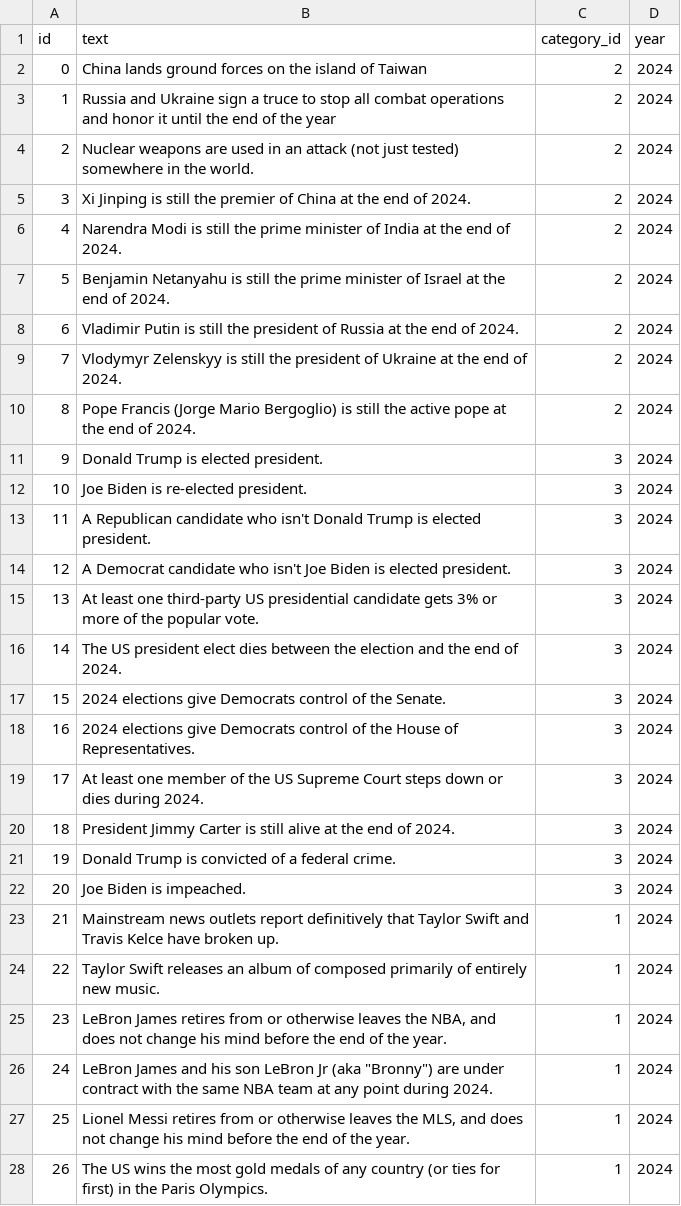
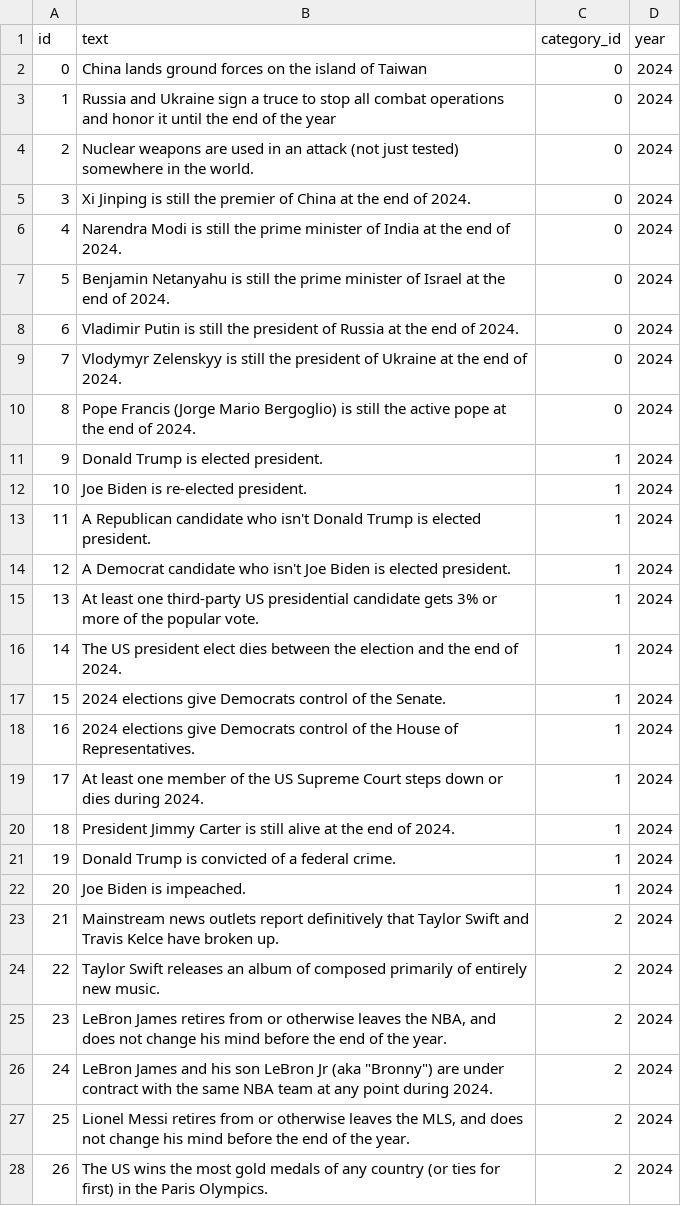
Before and after one commit to eswan18/forecasting, a CSV file: 2024/data/props.csv, drawn as a sheet; only a part is shown; the diff covers the shown part only.

```diff
--- a/2024/data/props.csv
+++ b/2024/data/props.csv
@@ -1,28 +1,28 @@
 id,text,category_id,year
-0,China lands ground forces on the island of Taiwan,2,2024
-1,Russia and Ukraine sign a truce to stop all combat operations and honor it until the end of the year,2,2024
-2,Nuclear weapons are used in an attack (not just tested) somewhere in the world.,2,2024
-3,Xi Jinping is still the premier of China at the end of 2024.,2,2024
-4,Narendra Modi is still the prime minister of India at the end of 2024.,2,2024
-5,Benjamin Netanyahu is still the prime minister of Israel at the end of 2024.,2,2024
-6,Vladimir Putin is still the president of Russia at the end of 2024.,2,2024
-7,Vlodymyr Zelenskyy is still the president of Ukraine at the end of 2024.,2,2024
-8,Pope Francis (Jorge Mario Bergoglio) is still the active pope at the end of 2024.,2,2024
-9,Donald Trump is elected president.,3,2024
-10,Joe Biden is re-elected president.,3,2024
-11,A Republican candidate who isn't Donald Trump is elected president.,3,2024
-12,A Democrat candidate who isn't Joe Biden is elected president.,3,2024
-13,At least one third-party US presidential candidate gets 3% or more of the popular vote.,3,2024
-14,The US president elect dies between the election and the end of 2024.,3,2024
-15,2024 elections give Democrats control of the Senate.,3,2024
-16,2024 elections give Democrats control of the House of Representatives.,3,2024
-17,At least one member of the US Supreme Court steps down or dies during 2024.,3,2024
-18,President Jimmy Carter is still alive at the end of 2024.,3,2024
-19,Donald Trump is convicted of a federal crime.,3,2024
-20,Joe Biden is impeached.,3,2024
-21,Mainstream news outlets report definitively that Taylor Swift and Travis Kelce have broken up.,1,2024
-22,Taylor Swift releases an album of composed primarily of entirely new music.,1,2024
-23,"LeBron James retires from or otherwise leaves the NBA, and does not change his mind before the end of the year.",1,2024
-24,"LeBron James and his son LeBron Jr (aka ""Bronny"") are under contract with the same NBA team at any point during 2024.",1,2024
-25,"Lionel Messi retires from or otherwise leaves the MLS, and does not change his mind before the end of the year.",1,2024
-26,The US wins the most gold medals of any country (or ties for first) in the Paris Olympics.,1,2024
+0,China lands ground forces on the island of Taiwan,0,2024
+1,Russia and Ukraine sign a truce to stop all combat operations and honor it until the end of the year,0,2024
+2,Nuclear weapons are used in an attack (not just tested) somewhere in the world.,0,2024
+3,Xi Jinping is still the premier of China at the end of 2024.,0,2024
+4,Narendra Modi is still the prime minister of India at the end of 2024.,0,2024
+5,Benjamin Netanyahu is still the prime minister of Israel at the end of 2024.,0,2024
+6,Vladimir Putin is still the president of Russia at the end of 2024.,0,2024
+7,Vlodymyr Zelenskyy is still the president of Ukraine at the end of 2024.,0,2024
+8,Pope Francis (Jorge Mario Bergoglio) is still the active pope at the end of 2024.,0,2024
+9,Donald Trump is elected president.,1,2024
+10,Joe Biden is re-elected president.,1,2024
+11,A Republican candidate who isn't Donald Trump is elected president.,1,2024
+12,A Democrat candidate who isn't Joe Biden is elected president.,1,2024
+13,At least one third-party US presidential candidate gets 3% or more of the popular vote.,1,2024
+14,The US president elect dies between the election and the end of 2024.,1,2024
+15,2024 elections give Democrats control of the Senate.,1,2024
+16,2024 elections give Democrats control of the House of Representatives.,1,2024
+17,At least one member of the US Supreme Court steps down or dies during 2024.,1,2024
+18,President Jimmy Carter is still alive at the end of 2024.,1,2024
+19,Donald Trump is convicted of a federal crime.,1,2024
+20,Joe Biden is impeached.,1,2024
+21,Mainstream news outlets report definitively that Taylor Swift and Travis Kelce have broken up.,2,2024
+22,Taylor Swift releases an album of composed primarily of entirely new music.,2,2024
+23,"LeBron James retires from or otherwise leaves the NBA, and does not change his mind before the end of the year.",2,2024
+24,"LeBron James and his son LeBron Jr (aka ""Bronny"") are under contract with the same NBA team at any point during 2024.",2,2024
+25,"Lionel Messi retires from or otherwise leaves the MLS, and does not change his mind before the end of the year.",2,2024
+26,The US wins the most gold medals of any country (or ties for first) in the Paris Olympics.,2,2024
```
Also changed, not shown: 13 edited cells elsewhere in this file, 2024/data/forecasts.csv, 5 other files.
